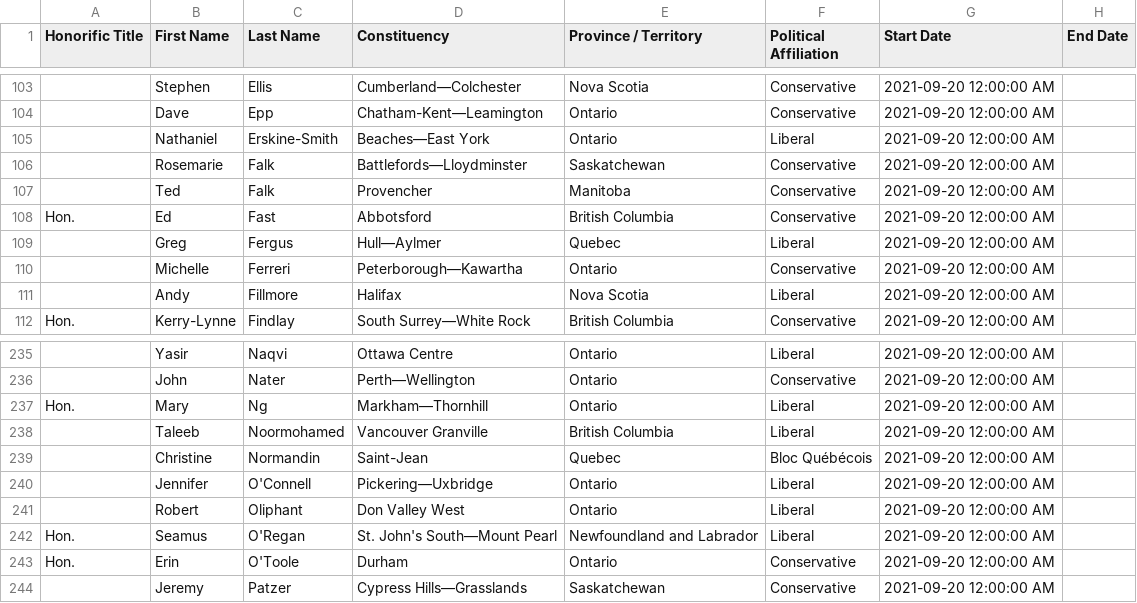
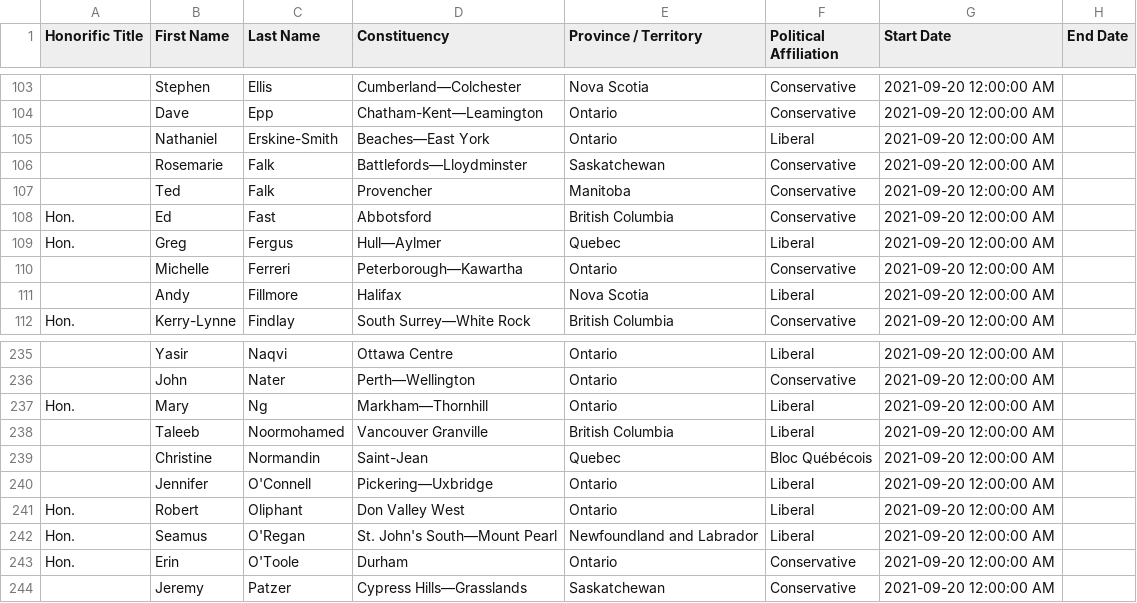
Before and after one commit to every-politician-scrapers/canada-house-of-commons, a CSV file: data/official-raw.csv, drawn as a sheet; only a part is shown, gaps mark what is left out; the diff names each change by its address in the sheet, - before the commit and + after, or states it on an @@ line.

```diff
--- a/data/official-raw.csv
+++ b/data/official-raw.csv
-A109 (Honorific Title): (empty)
+A109 (Honorific Title): Hon.
-A241 (Honorific Title): (empty)
+A241 (Honorific Title): Hon.
```
